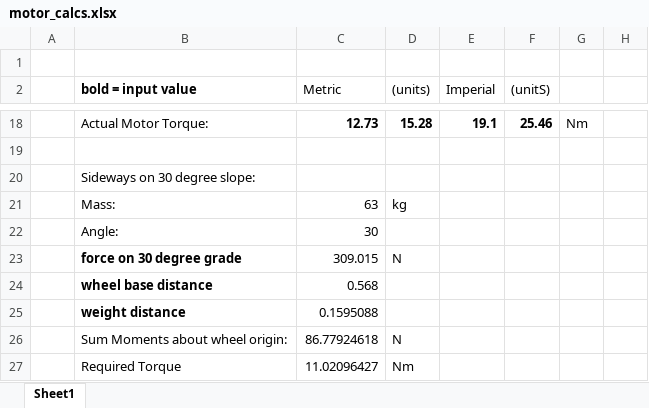
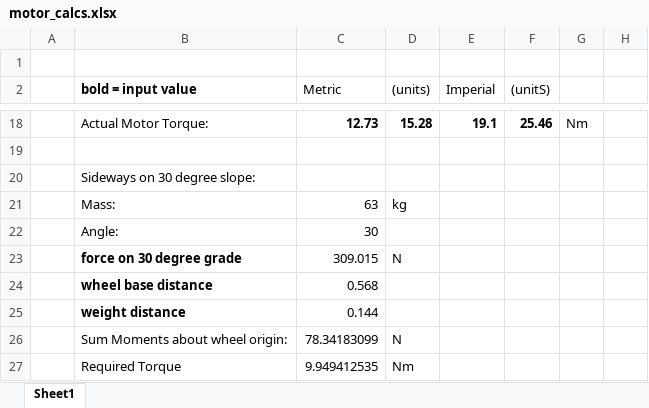
Before and after one commit to MRSD2018/GroundsBot, an Excel workbook: mechanical/development/platform/research/motor_calcs.xlsx, sheet Sheet1, drawn as a sheet; only a part is shown, gaps mark what is left out; values as stored, in another font and other column widths than the file's, no borders; the diff names each change by its address in the sheet, - before the commit and + after, or states it on an @@ line.

```diff
--- a/mechanical/development/platform/research/motor_calcs.xlsx (sheet Sheet1)
+++ b/mechanical/development/platform/research/motor_calcs.xlsx (sheet Sheet1)
-C25 (Metric): 0.1595088
+C25 (Metric): 0.144
-C26 (Metric): 86.77924618
+C26 (Metric): 78.34183099
-C27 (Metric): 11.02096427
+C27 (Metric): 9.949412535
```
Also changed, not shown: 36 other files.
